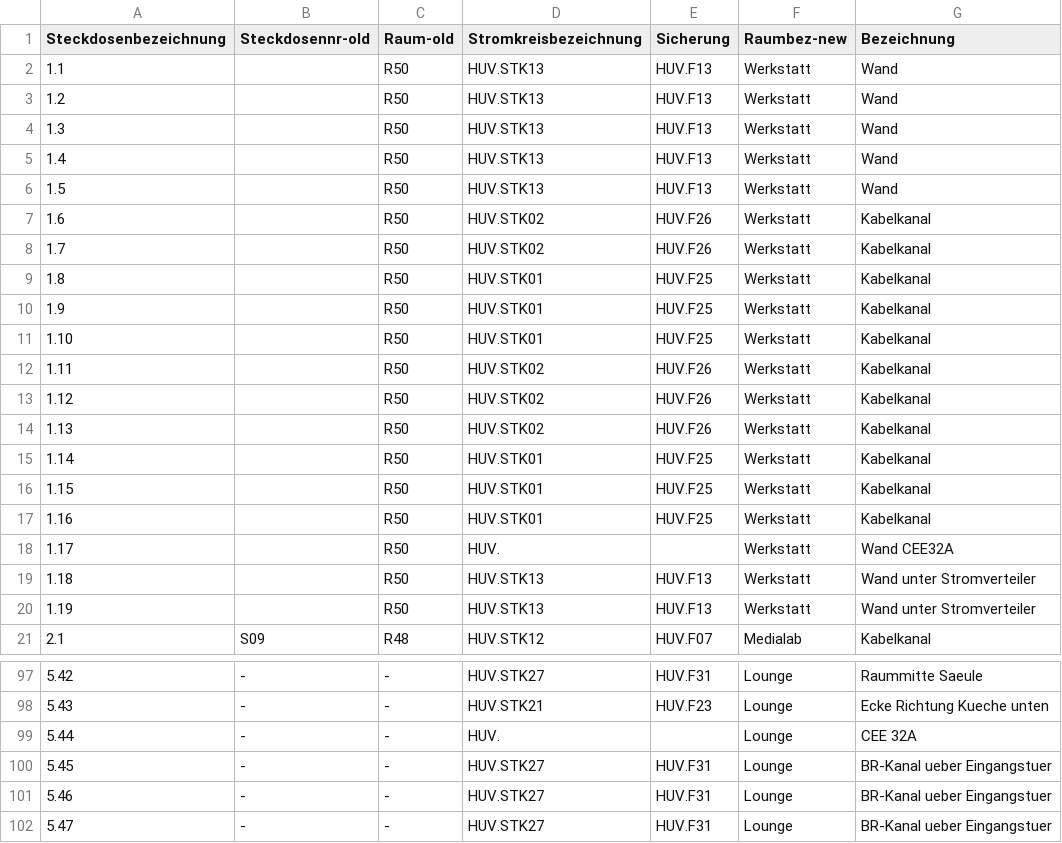
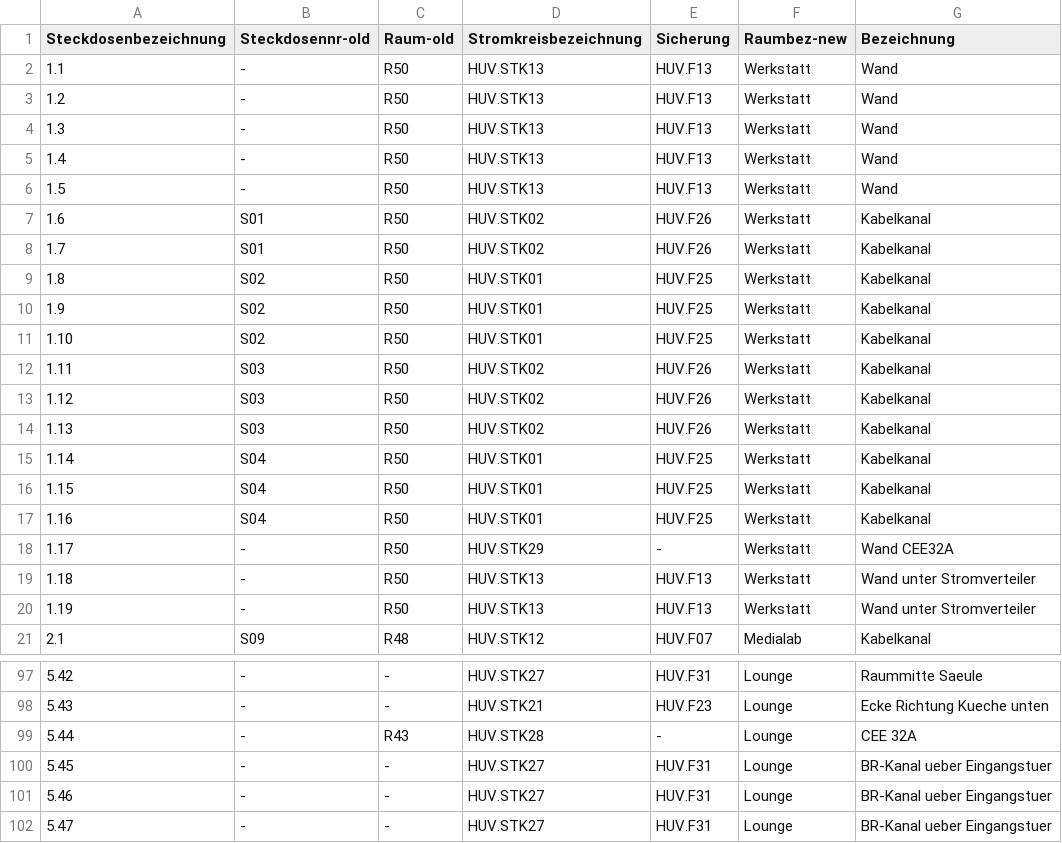
Before and after one commit to shackspace/electric-doc, a CSV file: powersocket.csv, drawn as a sheet; only a part is shown, gaps mark what is left out.

Commit message:
Add Werkstatt STK Informations

```diff
--- a/powersocket.csv
+++ b/powersocket.csv
@@ -1,21 +1,21 @@
 Steckdosenbezeichnung, Steckdosennr-old, Raum-old, Stromkreisbezeichnung, Sicherung, Raumbez-new, Bezeichnung
-1.1,,R50,HUV.STK13,HUV.F13,Werkstatt,Wand
-1.2,,R50,HUV.STK13,HUV.F13,Werkstatt,Wand
-1.3,,R50,HUV.STK13,HUV.F13,Werkstatt,Wand
-1.4,,R50,HUV.STK13,HUV.F13,Werkstatt,Wand
-1.5,,R50,HUV.STK13,HUV.F13,Werkstatt,Wand
-1.6,,R50,HUV.STK02,HUV.F26,Werkstatt,Kabelkanal
-1.7,,R50,HUV.STK02,HUV.F26,Werkstatt,Kabelkanal
-1.8,,R50,HUV.STK01,HUV.F25,Werkstatt,Kabelkanal
-1.9,,R50,HUV.STK01,HUV.F25,Werkstatt,Kabelkanal
-1.10,,R50,HUV.STK01,HUV.F25,Werkstatt,Kabelkanal
-1.11,,R50,HUV.STK02,HUV.F26,Werkstatt,Kabelkanal
-1.12,,R50,HUV.STK02,HUV.F26,Werkstatt,Kabelkanal
-1.13,,R50,HUV.STK02,HUV.F26,Werkstatt,Kabelkanal
-1.14,,R50,HUV.STK01,HUV.F25,Werkstatt,Kabelkanal
-1.15,,R50,HUV.STK01,HUV.F25,Werkstatt,Kabelkanal
-1.16,,R50,HUV.STK01,HUV.F25,Werkstatt,Kabelkanal
-1.17,,R50,HUV.,,Werkstatt,Wand CEE32A
-1.18,,R50,HUV.STK13,HUV.F13,Werkstatt,Wand unter Stromverteiler
-1.19,,R50,HUV.STK13,HUV.F13,Werkstatt,Wand unter Stromverteiler
+1.1,-,R50,HUV.STK13,HUV.F13,Werkstatt,Wand
+1.2,-,R50,HUV.STK13,HUV.F13,Werkstatt,Wand
+1.3,-,R50,HUV.STK13,HUV.F13,Werkstatt,Wand
+1.4,-,R50,HUV.STK13,HUV.F13,Werkstatt,Wand
+1.5,-,R50,HUV.STK13,HUV.F13,Werkstatt,Wand
+1.6,S01,R50,HUV.STK02,HUV.F26,Werkstatt,Kabelkanal
+1.7,S01,R50,HUV.STK02,HUV.F26,Werkstatt,Kabelkanal
+1.8,S02,R50,HUV.STK01,HUV.F25,Werkstatt,Kabelkanal
+1.9,S02,R50,HUV.STK01,HUV.F25,Werkstatt,Kabelkanal
+1.10,S02,R50,HUV.STK01,HUV.F25,Werkstatt,Kabelkanal
+1.11,S03,R50,HUV.STK02,HUV.F26,Werkstatt,Kabelkanal
+1.12,S03,R50,HUV.STK02,HUV.F26,Werkstatt,Kabelkanal
+1.13,S03,R50,HUV.STK02,HUV.F26,Werkstatt,Kabelkanal
+1.14,S04,R50,HUV.STK01,HUV.F25,Werkstatt,Kabelkanal
+1.15,S04,R50,HUV.STK01,HUV.F25,Werkstatt,Kabelkanal
+1.16,S04,R50,HUV.STK01,HUV.F25,Werkstatt,Kabelkanal
+1.17,-,R50,HUV.STK29,-,Werkstatt,Wand CEE32A
+1.18,-,R50,HUV.STK13,HUV.F13,Werkstatt,Wand unter Stromverteiler
+1.19,-,R50,HUV.STK13,HUV.F13,Werkstatt,Wand unter Stromverteiler
 2.1,S09,R48,HUV.STK12,HUV.F07,Medialab,Kabelkanal
@@ -98,3 +98,3 @@ Steckdosenbezeichnung, Steckdosennr-old, Raum-old, Stromkreisbezeichnung, Sicher
 5.43,-,-,HUV.STK21,HUV.F23,Lounge,Ecke Richtung Kueche unten
-5.44,-,-,HUV.,,Lounge,CEE 32A
+5.44,-,R43,HUV.STK28,-,Lounge,CEE 32A
 5.45,-,-,HUV.STK27,HUV.F31,Lounge,BR-Kanal ueber Eingangstuer
```
